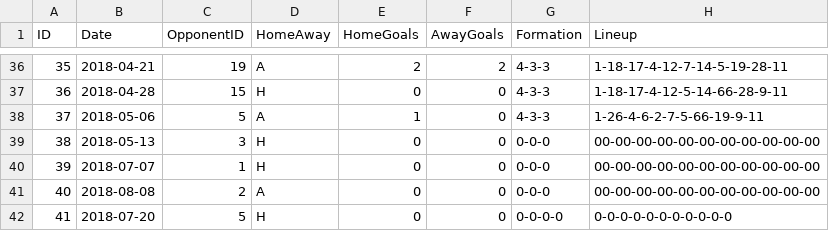
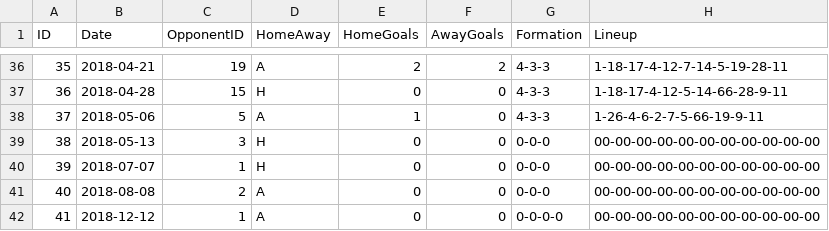
Before and after one commit to EmilieBentsen/Premier-League, a CSV file: match.csv, drawn as a sheet; only a part is shown, gaps mark what is left out.

Commit message:
vi har tilføjet brugergrænseflade til adminmenu og adminmatchmenu, createfuturemact metode virker og vi kan create furture matches

```diff
--- a/match.csv
+++ b/match.csv
@@ -41,2 +41,2 @@ ID,Date,OpponentID,HomeAway,HomeGoals,AwayGoals,Formation,Lineup
 40,2018-08-08,2,A,0,0,0-0-0,00-00-00-00-00-00-00-00-00-00-00
-41,2018-07-20,5,H,0,0,0-0-0-0,0-0-0-0-0-0-0-0-0-0-0
+41,2018-12-12,1,A,0,0,0-0-0-0,00-00-00-00-00-00-00-00-00-00-00
```
Also changed, not shown: 6 other files.
